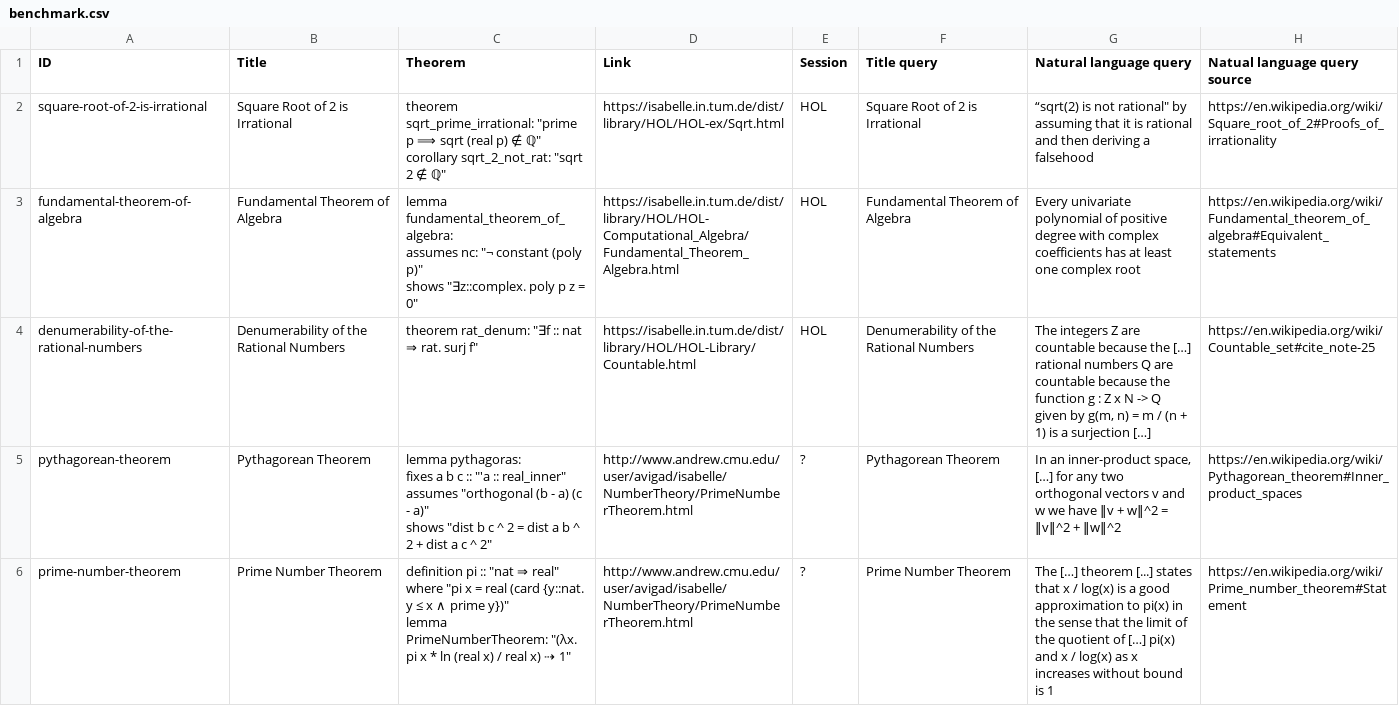
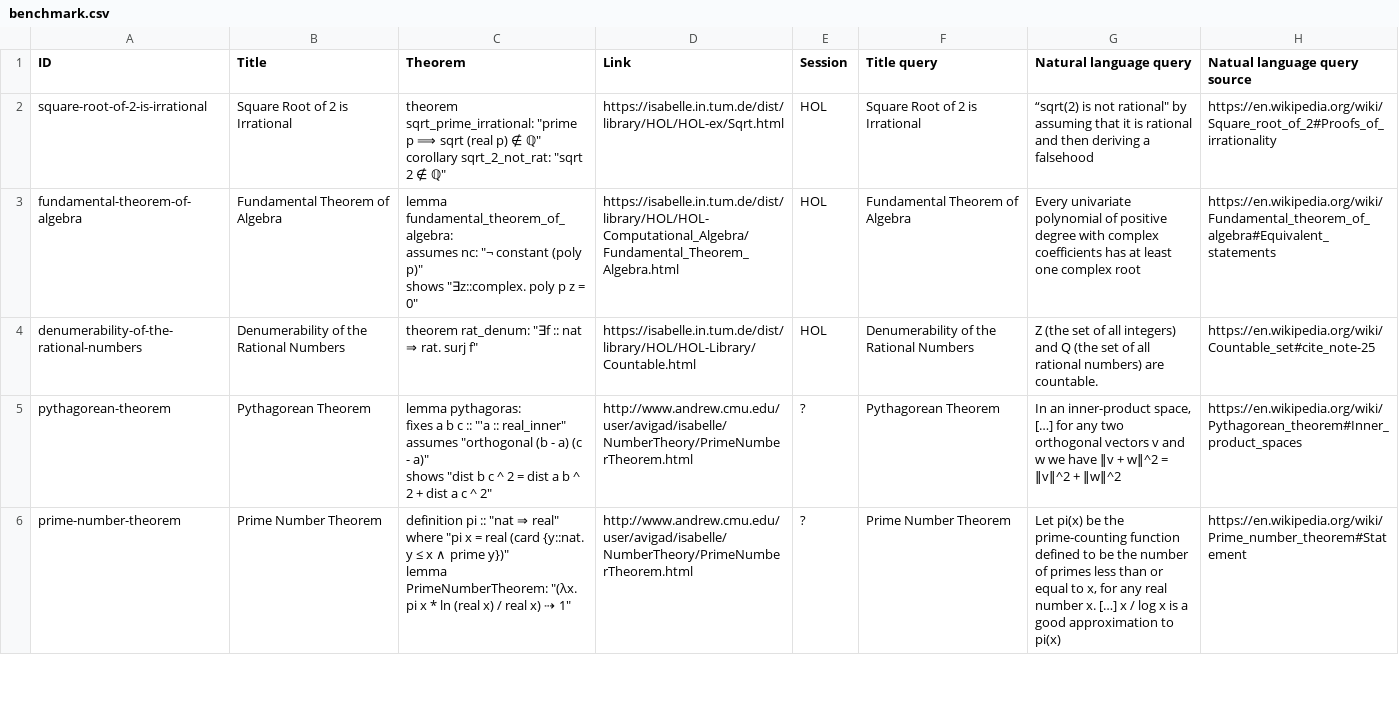
Before and after one commit to FabianK-Dev/IsaSearch, a CSV file: benchmark/benchmark.csv, drawn as a sheet; only a part is shown; the diff covers the shown part only.

Commit message:
Update unclear queries

```diff
--- a/benchmark/benchmark.csv
+++ b/benchmark/benchmark.csv
@@ -9,4 +9,6 @@ fundamental-theorem-of-algebra,Fundamental Theorem of Algebra,"lemma fundamental
 ",https://isabelle.in.tum.de/dist/library/HOL/HOL-Computational_Algebra/Fundamental_Theorem_Algebra.html,HOL,Fundamental Theorem of Algebra,Every univariate polynomial of positive degree with complex coefficients has at least one complex root,https://en.wikipedia.org/wiki/Fundamental_theorem_of_algebra#Equivalent_statements
-denumerability-of-the-rational-numbers,Denumerability of the Rational Numbers,"theorem rat_denum: ""∃f :: nat ⇒ rat. surj f""
-",https://isabelle.in.tum.de/dist/library/HOL/HOL-Library/Countable.html,HOL,Denumerability of the Rational Numbers,"The integers Z are countable because the […] rational numbers Q are countable because the function g : Z x N -> Q given by g(m, n) = m / (n + 1) is a surjection […]",https://en.wikipedia.org/wiki/Countable_set#cite_note-25
+denumerability-of-the-rational-numbers,Denumerability of the Rational Numbers,"theorem rat_denum: ""∃f :: nat ⇒ rat. surj f""
+",https://isabelle.in.tum.de/dist/library/HOL/HOL-Library/Countable.html,HOL,Denumerability of the Rational Numbers,"
+
+Z (the set of all integers) and Q (the set of all rational numbers) are countable.",https://en.wikipedia.org/wiki/Countable_set#cite_note-25
 pythagorean-theorem,Pythagorean Theorem,"lemma pythagoras:
@@ -16,6 +18,6 @@ pythagorean-theorem,Pythagorean Theorem,"lemma pythagoras:
 ",http://www.andrew.cmu.edu/user/avigad/isabelle/NumberTheory/PrimeNumberTheorem.html,?,Pythagorean Theorem,"In an inner-product space, […] for any two orthogonal vectors v and w we have ‖v + w‖^2 = ‖v‖^2 + ‖w‖^2",https://en.wikipedia.org/wiki/Pythagorean_theorem#Inner_product_spaces
-prime-number-theorem,Prime Number Theorem,"definition pi :: ""nat ⇒ real""
-  where ""pi x = real (card {y::nat. y ≤ x ∧ prime y})""
-
-lemma PrimeNumberTheorem: ""(λx. pi x * ln (real x) / real x) ⇢ 1""
-",http://www.andrew.cmu.edu/user/avigad/isabelle/NumberTheory/PrimeNumberTheorem.html,?,Prime Number Theorem,The […] theorem [...] states that x / log(x) is a good approximation to pi(x) in the sense that the limit of the quotient of  […] pi(x) and x / log(x) as x increases without bound is 1,https://en.wikipedia.org/wiki/Prime_number_theorem#Statement
+prime-number-theorem,Prime Number Theorem,"definition pi :: ""nat ⇒ real""
+  where ""pi x = real (card {y::nat. y ≤ x ∧ prime y})""
+
+lemma PrimeNumberTheorem: ""(λx. pi x * ln (real x) / real x) ⇢ 1""
+",http://www.andrew.cmu.edu/user/avigad/isabelle/NumberTheory/PrimeNumberTheorem.html,?,Prime Number Theorem,"Let pi(x) be the prime-counting function defined to be the number of primes less than or equal to x, for any real number x. […] x / log x is a good approximation to pi(x)",https://en.wikipedia.org/wiki/Prime_number_theorem#Statement
```
Also changed, not shown: 1 added row and 3 edited cells elsewhere in this file.
